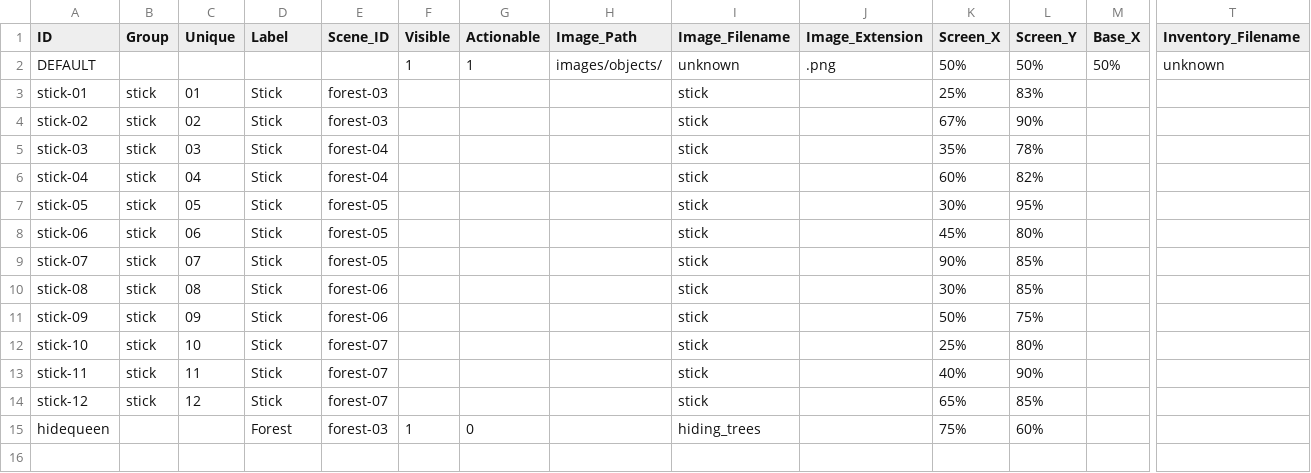
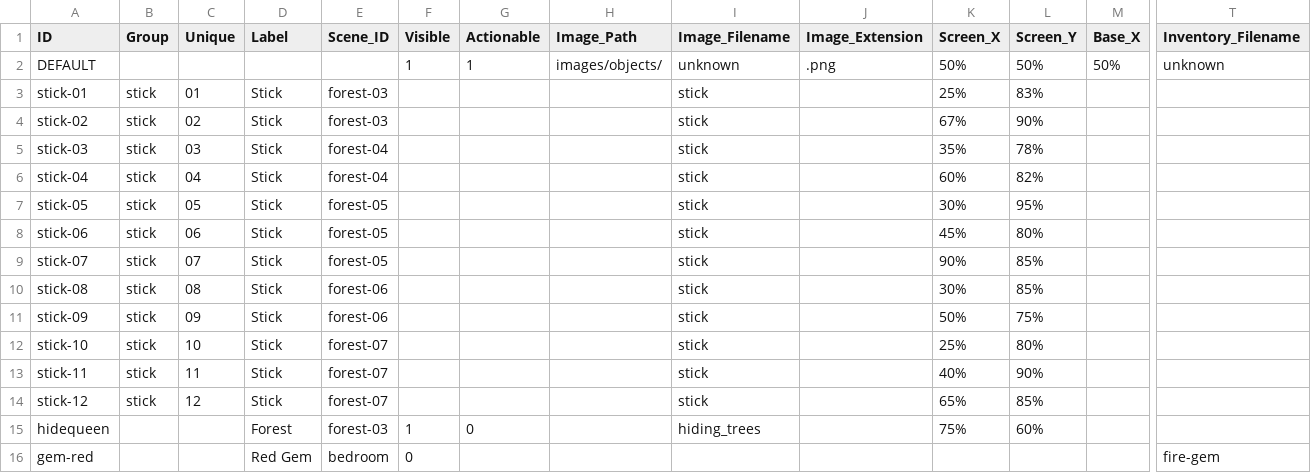
Before and after one commit to greenbas/GlobalGameJam2022, a CSV file: Games/Lake of Reflection/exports/objects.csv, drawn as a sheet; only a part is shown, gaps mark what is left out; rows hold the shown columns only; the diff names each change by its address in the sheet, - before the commit and + after, or states it on an @@ line.

Commit message:
Use With / Combine Objects
Working!  Works with inventory items and screen items as the second choice.  (Have not tested screen items as first choice as that can't happen in most games.)  Also added keyboard shortcuts for fast forwarding.

```diff
--- a/Games/Lake of Reflection/exports/objects.csv
+++ b/Games/Lake of Reflection/exports/objects.csv
+row 16: gem-red |  |  | Red Gem | bedroom | 0 |  |  |  |  |  |  |  | fire-gem
```
Also changed, not shown: Games/Lake of Reflection/exports/characters.csv, Games/Lake of Reflection/exports/script.csv, 16 other files.
